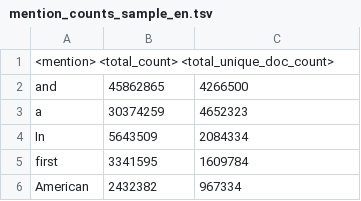
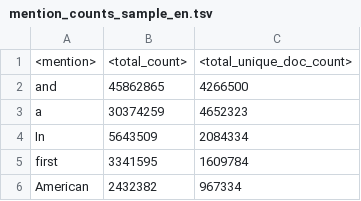
Before and after one commit to antpas/opendata, a TSV file: wiki_annotation/mention_counts_sample_en.tsv, drawn as a sheet; only a part is shown; removed rows and columns are numbered as before the commit, all else as after; the diff names each change by its address in the sheet, - before the commit and + after, or states it on an @@ line.

Commit message:
Update mention_counts_sample_en.tsv

```diff
--- a/wiki_annotation/mention_counts_sample_en.tsv
+++ b/wiki_annotation/mention_counts_sample_en.tsv
-row 1: <mention> <total_count> <total_unique_doc_count>
+row 1: <mention> | <total_count> | <total_unique_doc_count>
```
